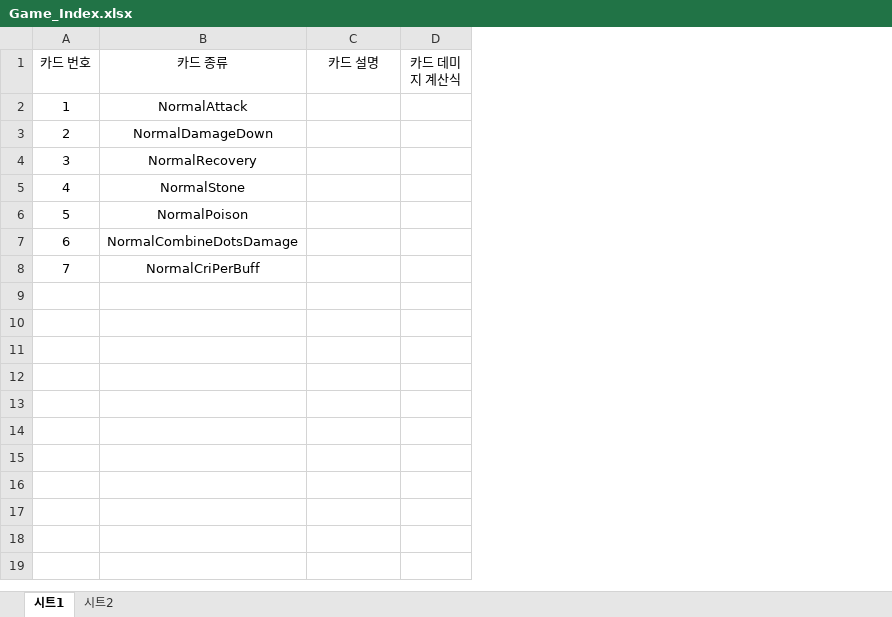
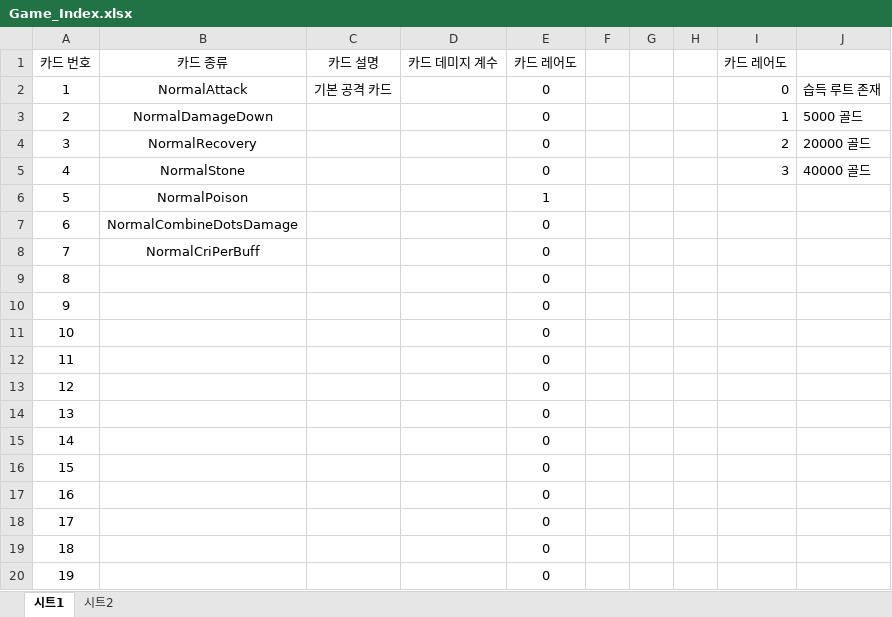
Before and after one commit to mangang2/2024_01_A_TeamProject, an Excel workbook: Docs/Game_Index.xlsx, sheet 시트1, drawn as a sheet; values as stored, in another font and other column widths than the file's, no borders; charts and pictures not drawn; removed rows and columns are numbered as before the commit, all else as after; the diff names each change by its address in the sheet, - before the commit and + after, or states it on an @@ line.

```diff
--- a/Docs/Game_Index.xlsx (sheet 시트1)
+++ b/Docs/Game_Index.xlsx (sheet 시트1)
-column D (카드 데미지 계산식), empty
+column D (카드 데미지 계수), empty
+column E (카드 레어도), rows 2-8: 0 | 0 | 0 | 0 | 1 | 0 | 0
+column F, empty
+column G, empty
+column H, empty
+column I (카드 레어도), rows 2-5: 0 | 1 | 2 | 3
+column J, rows 2-5: 습득 루트 존재 | 5000 골드 | 20000 골드 | 40000 골드
-C2 (카드 설명): (empty)
+C2 (카드 설명): 기본 공격 카드
+row 9: 8 |  |  |  | 0
+row 10: 9 |  |  |  | 0
+row 11: 10 |  |  |  | 0
+row 12: 11 |  |  |  | 0
+row 13: 12 |  |  |  | 0
+row 14: 13 |  |  |  | 0
+row 15: 14 |  |  |  | 0
+row 16: 15 |  |  |  | 0
+row 17: 16 |  |  |  | 0
+row 18: 17 |  |  |  | 0
+row 19: 18 |  |  |  | 0
+row 20: 19 |  |  |  | 0
```
Also changed, not shown: charts or pictures, Docs/MonsterStatus.xlsx, 43 other files.
